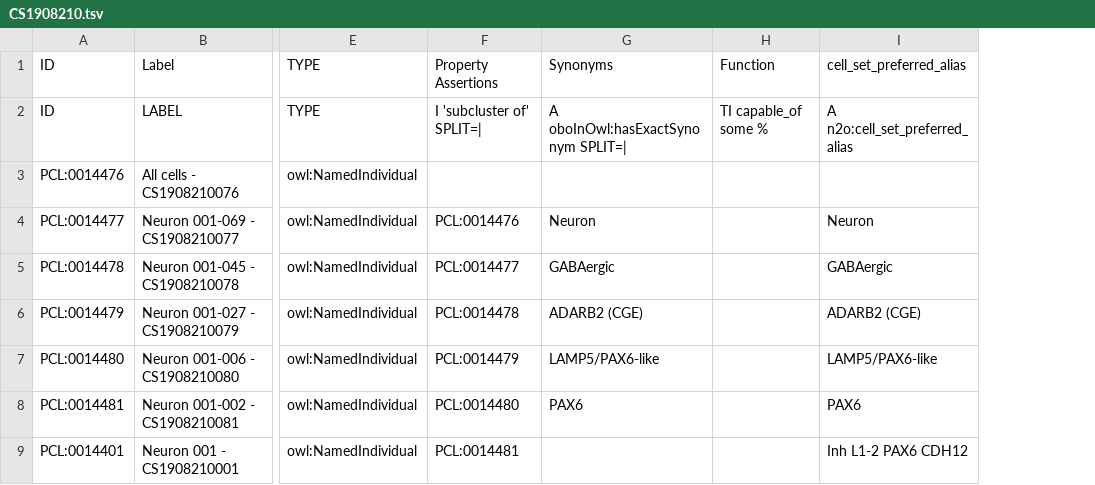
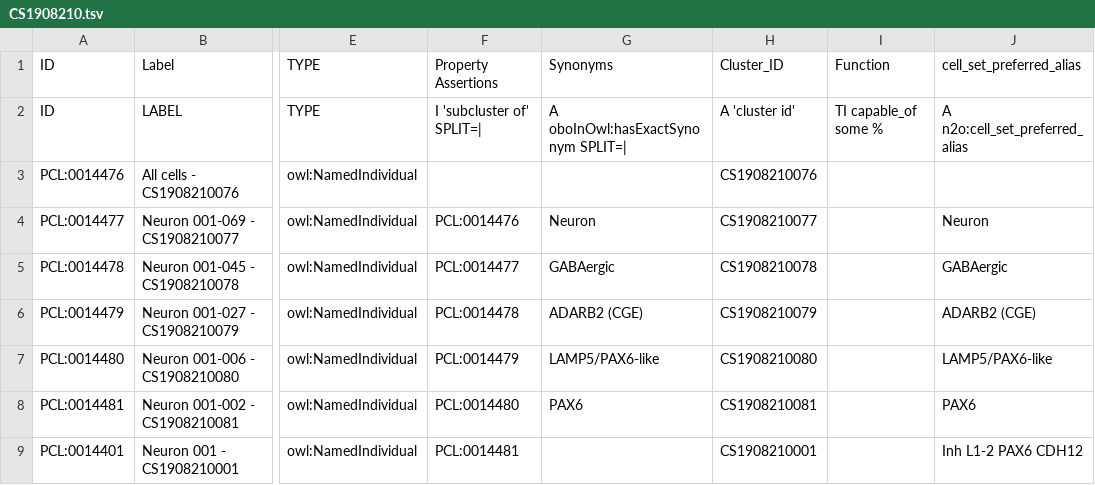
Before and after one commit to obophenotype/brain_data_standards_ontologies, a TSV file: src/templates/CS1908210.tsv, drawn as a sheet; only a part is shown, gaps mark what is left out; the diff names each change by its address in the sheet, - before the commit and + after, or states it on an @@ line.

```diff
--- a/src/templates/CS1908210.tsv
+++ b/src/templates/CS1908210.tsv
+column H (Cluster_ID), rows 2-9: A 'cluster id' | CS1908210076 | CS1908210077 | CS1908210078 | CS1908210079 | CS1908210080 | CS1908210081 | CS1908210001
```
Also changed, not shown: src/templates/CCN201912131.tsv, src/templates/CCN201912132.tsv, 22 other files.
